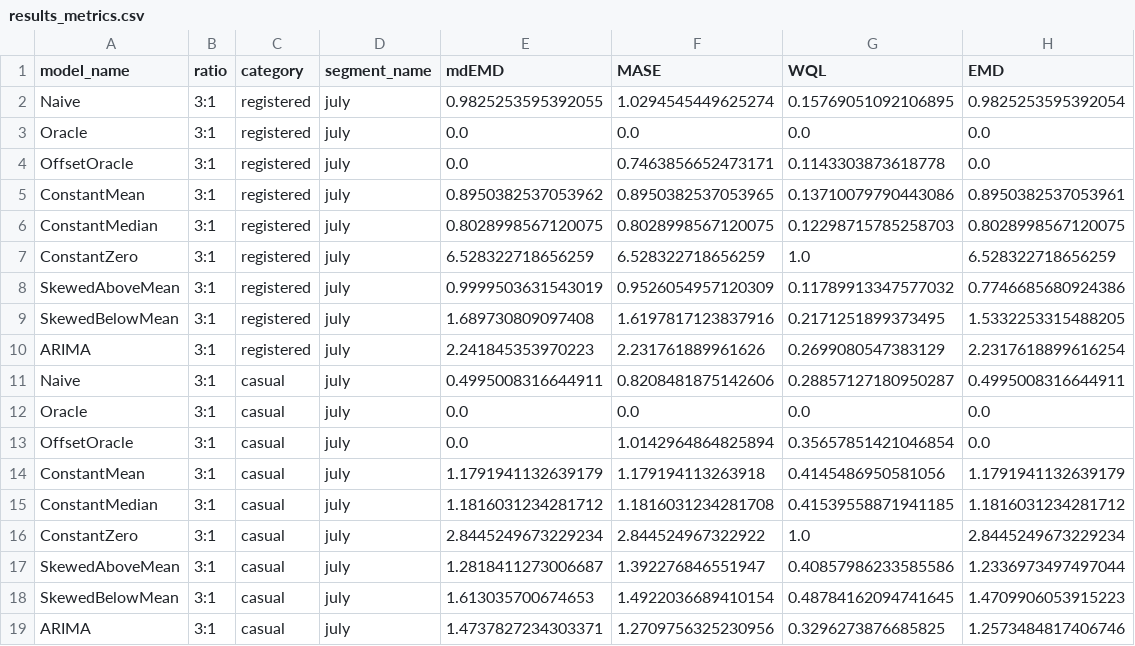
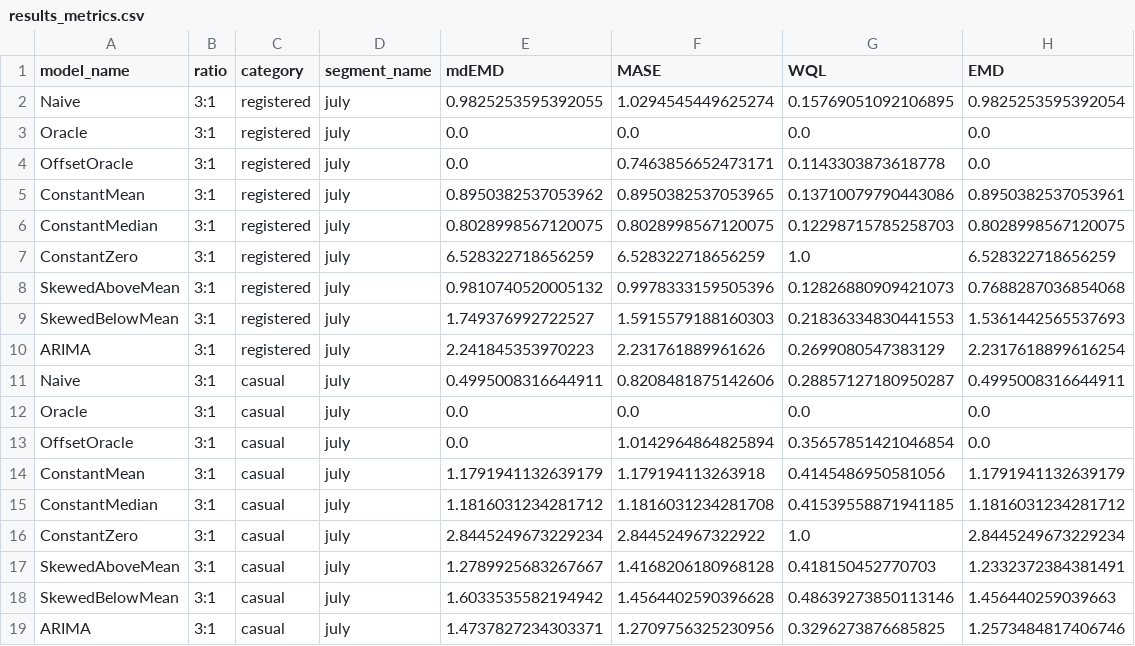
Before and after one commit to lxkarp/timeseries-modeling, a CSV file: out/results_metrics.csv, drawn as a sheet.

```diff
--- a/out/results_metrics.csv
+++ b/out/results_metrics.csv
@@ -7,4 +7,4 @@ ConstantMedian,3:1,registered,july,0.8028998567120075,0.8028998567120075,0.12298
 ConstantZero,3:1,registered,july,6.528322718656259,6.528322718656259,1.0,6.528322718656259
-SkewedAboveMean,3:1,registered,july,0.9999503631543019,0.9526054957120309,0.11789913347577032,0.7746685680924386
-SkewedBelowMean,3:1,registered,july,1.689730809097408,1.6197817123837916,0.2171251899373495,1.5332253315488205
+SkewedAboveMean,3:1,registered,july,0.9810740520005132,0.9978333159505396,0.12826880909421073,0.7688287036854068
+SkewedBelowMean,3:1,registered,july,1.749376992722527,1.5915579188160303,0.21836334830441553,1.5361442565537693
 ARIMA,3:1,registered,july,2.241845353970223,2.231761889961626,0.2699080547383129,2.2317618899616254
@@ -16,4 +16,4 @@ ConstantMedian,3:1,casual,july,1.1816031234281712,1.1816031234281708,0.415395588
 ConstantZero,3:1,casual,july,2.8445249673229234,2.844524967322922,1.0,2.8445249673229234
-SkewedAboveMean,3:1,casual,july,1.2818411273006687,1.392276846551947,0.40857986233585586,1.2336973497497044
-SkewedBelowMean,3:1,casual,july,1.613035700674653,1.4922036689410154,0.48784162094741645,1.4709906053915223
+SkewedAboveMean,3:1,casual,july,1.2789925683267667,1.4168206180968128,0.418150452770703,1.2332372384381491
+SkewedBelowMean,3:1,casual,july,1.6033535582194942,1.4564402590396628,0.48639273850113146,1.456440259039663
 ARIMA,3:1,casual,july,1.4737827234303371,1.2709756325230956,0.3296273876685825,1.2573484817406746
```
Also changed, not shown: 4 other files.
